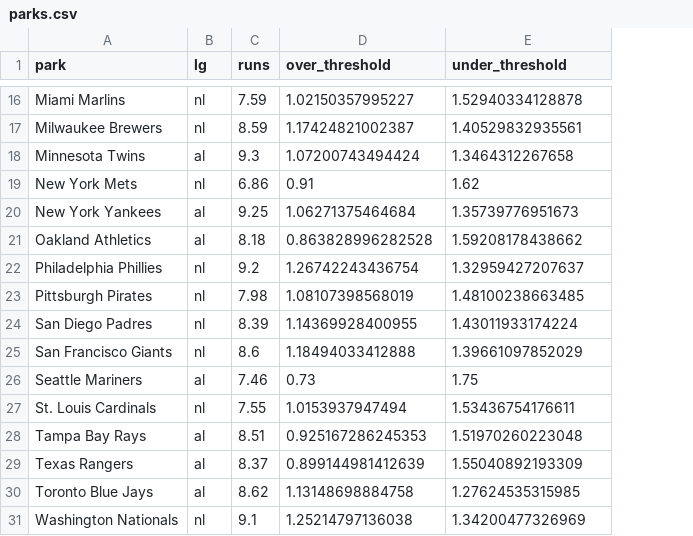
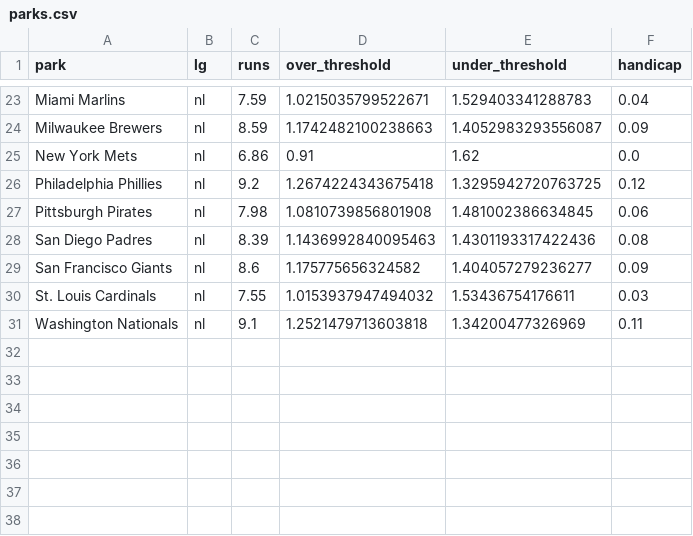
Before and after one commit to jefnic23/zell_baseball, a CSV file: app/data/parks.csv, drawn as a sheet; only a part is shown, gaps mark what is left out; removed rows and columns are numbered as before the commit, all else as after; the diff covers the shown part only; the diff names each change by its address in the sheet, - before the commit and + after, or states it on an @@ line.

Commit message:
away team handicaps

```diff
--- a/app/data/parks.csv
+++ b/app/data/parks.csv
+column F (handicap), rows 23-31: 0.04 | 0.09 | 0.0 | 0.12 | 0.06 | 0.08 | 0.09 | 0.03 | 0.11
-D23 (over_threshold): 1.02150357995227
+D23 (over_threshold): 1.0215035799522671
-E23 (under_threshold): 1.52940334128878
+E23 (under_threshold): 1.529403341288783
-D24 (over_threshold): 1.17424821002387
+D24 (over_threshold): 1.1742482100238663
-E24 (under_threshold): 1.40529832935561
+E24 (under_threshold): 1.4052983293556087
-row 18: Minnesota Twins | al | 9.3 | 1.07200743494424 | 1.3464312267658
-row 20: New York Yankees | al | 9.25 | 1.06271375464684 | 1.35739776951673
-row 21: Oakland Athletics | al | 8.18 | 0.863828996282528 | 1.59208178438662
-D26 (over_threshold): 1.26742243436754
+D26 (over_threshold): 1.2674224343675418
-E26 (under_threshold): 1.32959427207637
+E26 (under_threshold): 1.3295942720763725
-D27 (over_threshold): 1.08107398568019
+D27 (over_threshold): 1.0810739856801908
-E27 (under_threshold): 1.48100238663485
+E27 (under_threshold): 1.481002386634845
-D28 (over_threshold): 1.14369928400955
+D28 (over_threshold): 1.1436992840095463
-E28 (under_threshold): 1.43011933174224
+E28 (under_threshold): 1.4301193317422436
-D29 (over_threshold): 1.18494033412888
+D29 (over_threshold): 1.175775656324582
-E29 (under_threshold): 1.39661097852029
+E29 (under_threshold): 1.404057279236277
@@ row 26 moved to row 13: Seattle Mariners @@
-D30 (over_threshold): 1.0153937947494
+D30 (over_threshold): 1.0153937947494032
-row 28: Tampa Bay Rays | al | 8.51 | 0.925167286245353 | 1.51970260223048
-row 29: Texas Rangers | al | 8.37 | 0.899144981412639 | 1.55040892193309
-row 30: Toronto Blue Jays | al | 8.62 | 1.13148698884758 | 1.27624535315985
-D31 (over_threshold): 1.25214797136038
+D31 (over_threshold): 1.2521479713603818
```
Also changed, not shown: 11 added rows, 5 removed rows and 14 edited cells elsewhere in this file, 4 other files.
